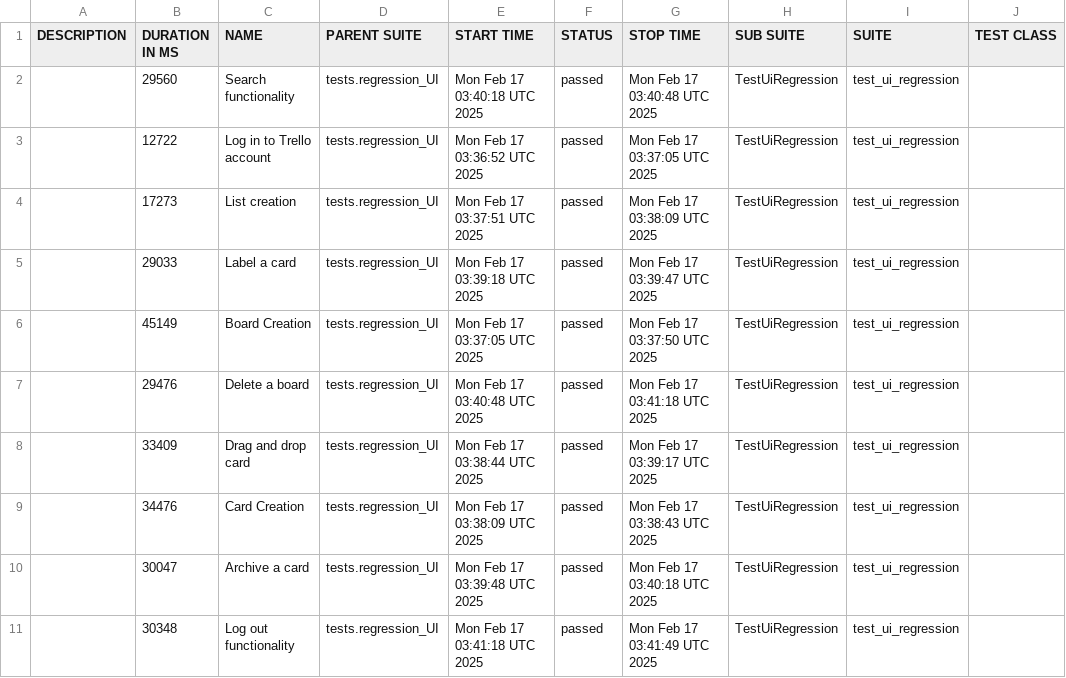
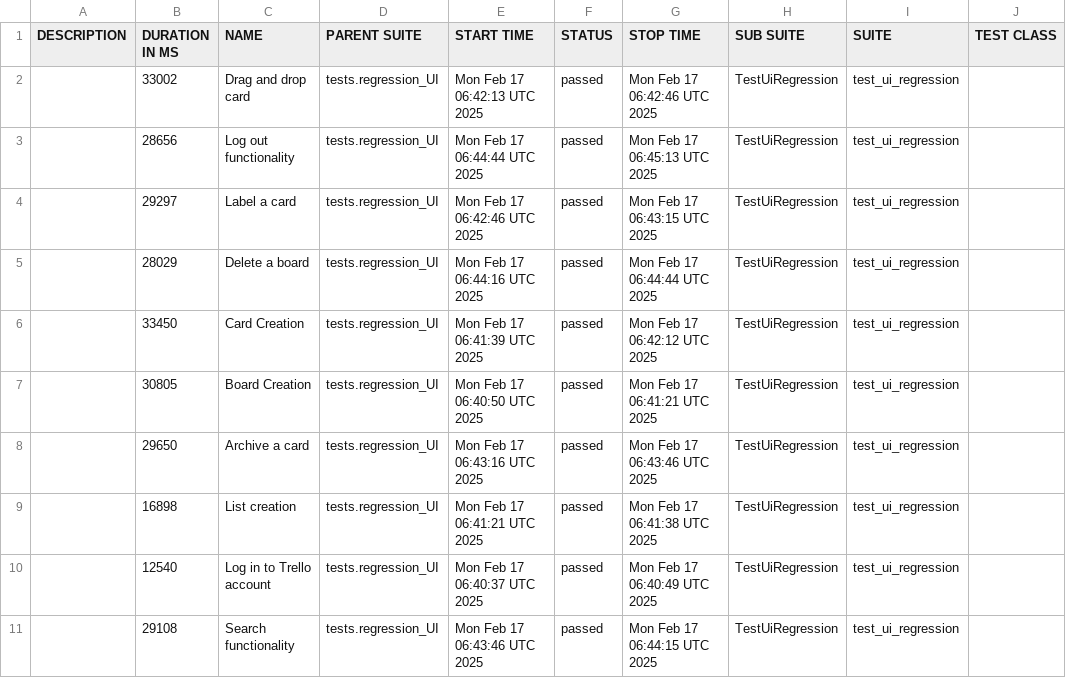
Before and after one commit to vkqapro/pythonPlaywright, a CSV file: data/suites.csv, drawn as a sheet; only a part is shown; the diff names each change by its address in the sheet, - before the commit and + after, or states it on an @@ line.

```diff
--- a/data/suites.csv
+++ b/data/suites.csv
-B2 (DURATION IN MS): 29560
+B2 (DURATION IN MS): 33002
-C2 (NAME): Search functionality
+C2 (NAME): Drag and drop card
-E2 (START TIME): Mon Feb 17 03:40:18 UTC 2025
+E2 (START TIME): Mon Feb 17 06:42:13 UTC 2025
-G2 (STOP TIME): Mon Feb 17 03:40:48 UTC 2025
+G2 (STOP TIME): Mon Feb 17 06:42:46 UTC 2025
-B3 (DURATION IN MS): 12722
+B3 (DURATION IN MS): 28656
-C3 (NAME): Log in to Trello account
+C3 (NAME): Log out functionality
-E3 (START TIME): Mon Feb 17 03:36:52 UTC 2025
+E3 (START TIME): Mon Feb 17 06:44:44 UTC 2025
-G3 (STOP TIME): Mon Feb 17 03:37:05 UTC 2025
+G3 (STOP TIME): Mon Feb 17 06:45:13 UTC 2025
-B4 (DURATION IN MS): 17273
+B4 (DURATION IN MS): 29297
-C4 (NAME): List creation
+C4 (NAME): Label a card
-E4 (START TIME): Mon Feb 17 03:37:51 UTC 2025
+E4 (START TIME): Mon Feb 17 06:42:46 UTC 2025
-G4 (STOP TIME): Mon Feb 17 03:38:09 UTC 2025
+G4 (STOP TIME): Mon Feb 17 06:43:15 UTC 2025
-B5 (DURATION IN MS): 29033
+B5 (DURATION IN MS): 28029
-C5 (NAME): Label a card
+C5 (NAME): Delete a board
-E5 (START TIME): Mon Feb 17 03:39:18 UTC 2025
+E5 (START TIME): Mon Feb 17 06:44:16 UTC 2025
-G5 (STOP TIME): Mon Feb 17 03:39:47 UTC 2025
+G5 (STOP TIME): Mon Feb 17 06:44:44 UTC 2025
-B6 (DURATION IN MS): 45149
+B6 (DURATION IN MS): 33450
-C6 (NAME): Board Creation
+C6 (NAME): Card Creation
-E6 (START TIME): Mon Feb 17 03:37:05 UTC 2025
+E6 (START TIME): Mon Feb 17 06:41:39 UTC 2025
-G6 (STOP TIME): Mon Feb 17 03:37:50 UTC 2025
+G6 (STOP TIME): Mon Feb 17 06:42:12 UTC 2025
-B7 (DURATION IN MS): 29476
+B7 (DURATION IN MS): 30805
-C7 (NAME): Delete a board
+C7 (NAME): Board Creation
-E7 (START TIME): Mon Feb 17 03:40:48 UTC 2025
+E7 (START TIME): Mon Feb 17 06:40:50 UTC 2025
-G7 (STOP TIME): Mon Feb 17 03:41:18 UTC 2025
+G7 (STOP TIME): Mon Feb 17 06:41:21 UTC 2025
-B8 (DURATION IN MS): 33409
+B8 (DURATION IN MS): 29650
-C8 (NAME): Drag and drop card
+C8 (NAME): Archive a card
-E8 (START TIME): Mon Feb 17 03:38:44 UTC 2025
+E8 (START TIME): Mon Feb 17 06:43:16 UTC 2025
-G8 (STOP TIME): Mon Feb 17 03:39:17 UTC 2025
+G8 (STOP TIME): Mon Feb 17 06:43:46 UTC 2025
-B9 (DURATION IN MS): 34476
+B9 (DURATION IN MS): 16898
-C9 (NAME): Card Creation
+C9 (NAME): List creation
-E9 (START TIME): Mon Feb 17 03:38:09 UTC 2025
+E9 (START TIME): Mon Feb 17 06:41:21 UTC 2025
-G9 (STOP TIME): Mon Feb 17 03:38:43 UTC 2025
+G9 (STOP TIME): Mon Feb 17 06:41:38 UTC 2025
-B10 (DURATION IN MS): 30047
+B10 (DURATION IN MS): 12540
-C10 (NAME): Archive a card
+C10 (NAME): Log in to Trello account
-E10 (START TIME): Mon Feb 17 03:39:48 UTC 2025
+E10 (START TIME): Mon Feb 17 06:40:37 UTC 2025
-G10 (STOP TIME): Mon Feb 17 03:40:18 UTC 2025
+G10 (STOP TIME): Mon Feb 17 06:40:49 UTC 2025
-B11 (DURATION IN MS): 30348
+B11 (DURATION IN MS): 29108
-C11 (NAME): Log out functionality
+C11 (NAME): Search functionality
-E11 (START TIME): Mon Feb 17 03:41:18 UTC 2025
+E11 (START TIME): Mon Feb 17 06:43:46 UTC 2025
-G11 (STOP TIME): Mon Feb 17 03:41:49 UTC 2025
+G11 (STOP TIME): Mon Feb 17 06:44:15 UTC 2025
```
Also changed, not shown: 47 other files.
